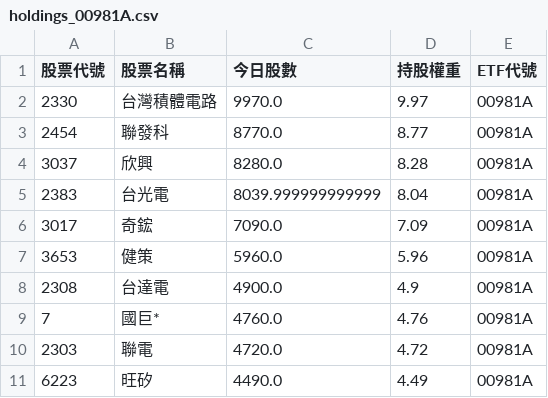
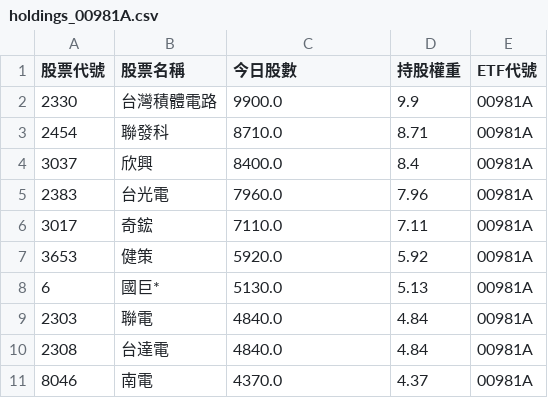
Before and after one commit to caesar263/my-etf-tracker, a CSV file: holdings_00981A.csv, drawn as a sheet.

```diff
--- a/holdings_00981A.csv
+++ b/holdings_00981A.csv
@@ -1,11 +1,11 @@
 股票代號,股票名稱,今日股數,持股權重,ETF代號
-2330,台灣積體電路,9970.0,9.97,00981A
-2454,聯發科,8770.0,8.77,00981A
-3037,欣興,8280.0,8.28,00981A
-2383,台光電,8039.999999999999,8.04,00981A
-3017,奇鋐,7090.0,7.09,00981A
-3653,健策,5960.0,5.96,00981A
-2308,台達電,4900.0,4.9,00981A
-7,國巨*,4760.0,4.76,00981A
-2303,聯電,4720.0,4.72,00981A
-6223,旺矽,4490.0,4.49,00981A
+2330,台灣積體電路,9900.0,9.9,00981A
+2454,聯發科,8710.0,8.71,00981A
+3037,欣興,8400.0,8.4,00981A
+2383,台光電,7960.0,7.96,00981A
+3017,奇鋐,7110.0,7.11,00981A
+3653,健策,5920.0,5.92,00981A
+6,國巨*,5130.0,5.13,00981A
+2303,聯電,4840.0,4.84,00981A
+2308,台達電,4840.0,4.84,00981A
+8046,南電,4370.0,4.37,00981A
```
Also changed, not shown: final_analysis.csv, holdings_00992A.csv, 14 other files.
